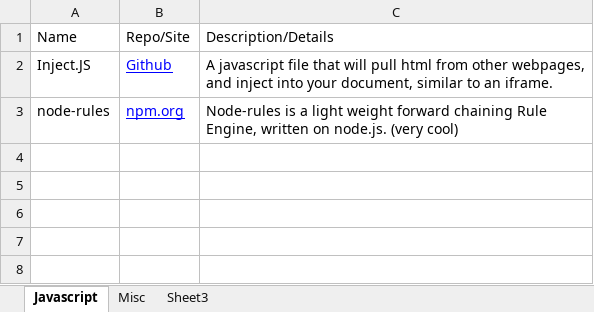
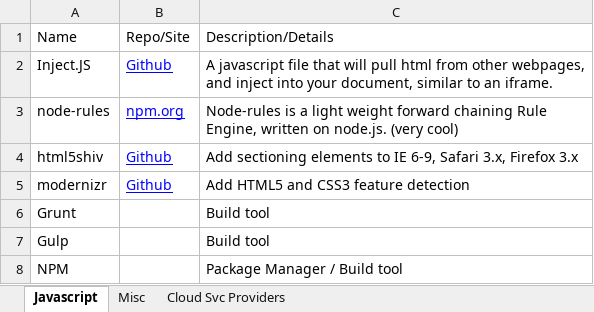
Before and after one commit to Entropophator/Notes, an Excel workbook: Languages.xlsx, sheet Javascript, drawn as a sheet; values as stored, in another font and other column widths than the file's, no borders; the diff names each change by its address in the sheet, - before the commit and + after, or states it on an @@ line.

Commit message:
Update to notes

```diff
--- a/Languages.xlsx (sheet Javascript)
+++ b/Languages.xlsx (sheet Javascript)
-sheet tab: Sheet3
+sheet tab: Cloud Svc Providers
+row 4: html5shiv | Github | Add sectioning elements to IE 6-9, Safari 3.x, Firefox 3.x
+row 5: modernizr | Github | Add HTML5 and CSS3 feature detection
+row 6: Grunt |  | Build tool
+row 7: Gulp |  | Build tool
+row 8: NPM |  | Package Manager / Build tool
```
Also changed, not shown: sheet Cloud Svc Providers, sheet Misc.
